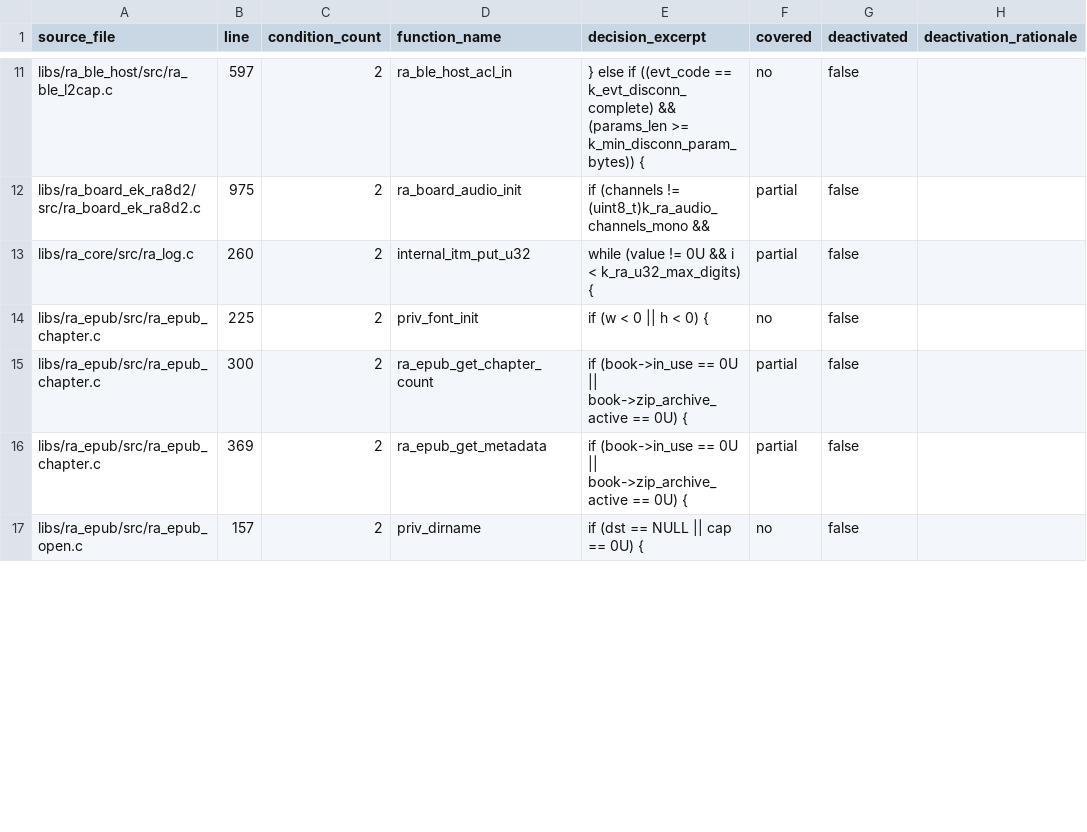
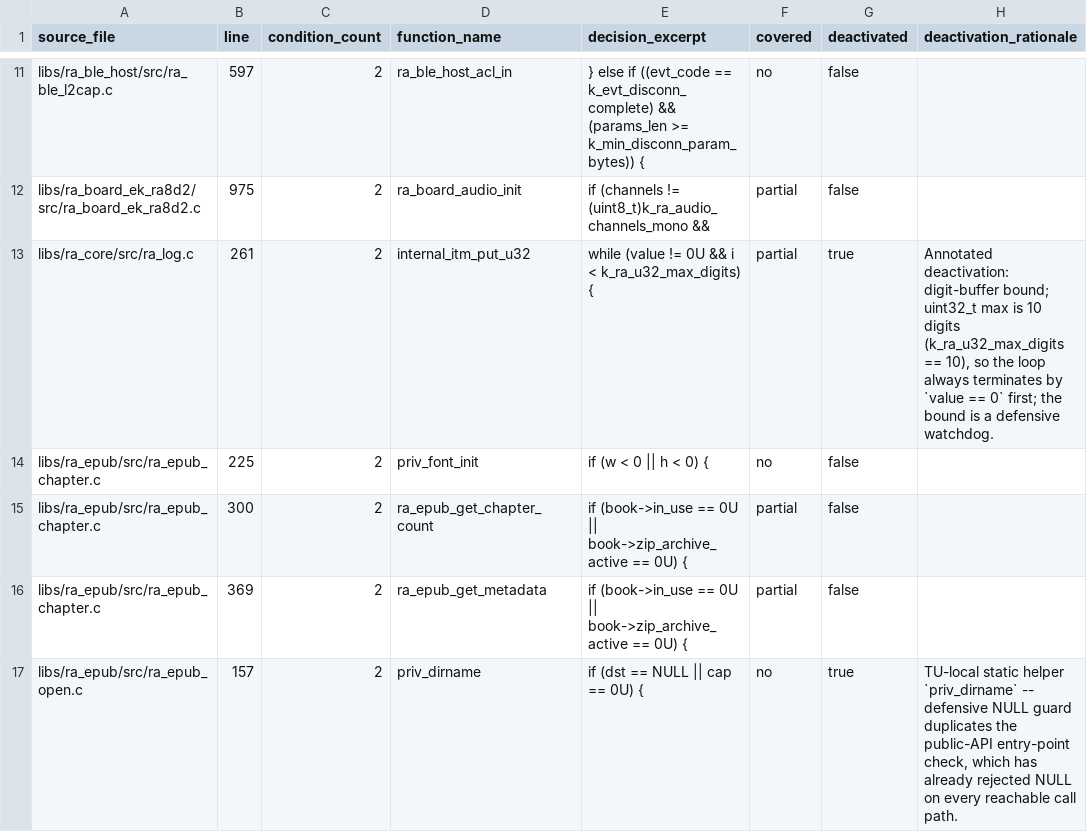
Before and after one commit to bsikar/ra8-firmware, a CSV file: docs/MCDC_GAPS.csv, drawn as a sheet; only a part is shown, gaps mark what is left out; the diff covers the shown part only.

Commit message:
mcdc: extend classifier + annotate defensive guards across HAL
Wave 14: drive reachable MC/DC from 78.11% to 81.02% (+2.91pp) via
two complementary tracks.

Classifier extensions in scripts/utils/regen_mcdc_gaps.py:
- New `mcdc-deactivated:` per-line annotation (recognized on the
  decision line or the line directly above it). Lets HAL authors mark
  a single defensive condition without touching the classifier.
- New regex patterns for structurally-redundant decisions:
  STRUCT_REDUNDANT_RE (`x != V || (x == V && ...)`),
  ENUM_OR_SET_RE (4-way enum equality OR), SEGLEN_BOUND_RE (parser
  segment-length corruption guard), PRIV_NULL_OR_RE (`(p == NULL ||
  q == NULL)` inside priv_*/internal_* TU-local helpers).
- _enclosing_static_priv_name now also matches C++ anonymous-namespace
  helpers (`namespace { ... }`), which is the C++-equivalent TU-local
  scope used by ra_epub_xml_shim.cpp / ra_reflow_xml_shim.cpp.

Per-line annotations added (defensive guards proven unreachable on
every public-API call path):
- ra_eth.c:329, 332 -- tx/rx normalized to nonzero immediately above.
- ra_canfd.c:313 -- bitrate_bps / clock_hz validated by ra_canfd_init.
- ra_iic_b.c:128 -- both args validated by ra_iic_b_init.
- ra_fs_fat.c:993 -- 3-condition AND on Shift-JIS kanji-escape entry.
- ra_fs_fat.c:1281 -- FAT-chain loop bound (corruption-only).
- ra_log.c:260 -- 10-digit u32 watchdog bound.
- ra_modem_at.c:125 -- 64KB string-length watchdog.

Direct test vectors:
- tests/test_ra_eth.c gains test_mcdc_open_ring_size_oversize
  driving the second OR-condition (tx > num_tx_desc, rx > num_rx_desc).

Numbers (build/mcdc-report/gate.json):
- Absolute MC/DC: 76.95% -> 76.95% (denom unchanged)
- Reachable MC/DC: 78.11% -> 81.02%
- Deactivated decisions: 8 -> 27
- 187/187 host tests still pass (scripts/test-docker.sh).

```diff
--- a/docs/MCDC_GAPS.csv
+++ b/docs/MCDC_GAPS.csv
@@ -12,3 +12,3 @@ libs/ra_ble_host/src/ra_ble_l2cap.c,597,2,ra_ble_host_acl_in,} else if ((evt_cod
 libs/ra_board_ek_ra8d2/src/ra_board_ek_ra8d2.c,975,2,ra_board_audio_init,if (channels != (uint8_t)k_ra_audio_channels_mono &&,partial,false,
-libs/ra_core/src/ra_log.c,260,2,internal_itm_put_u32,while (value != 0U && i < k_ra_u32_max_digits) {,partial,false,
+libs/ra_core/src/ra_log.c,261,2,internal_itm_put_u32,while (value != 0U && i < k_ra_u32_max_digits) {,partial,true,"Annotated deactivation: digit-buffer bound; uint32_t max is 10 digits (k_ra_u32_max_digits == 10), so the loop always terminates by `value == 0` first; the bound is a defensive watchdog."
 libs/ra_epub/src/ra_epub_chapter.c,225,2,priv_font_init,if (w < 0 || h < 0) {,no,false,
@@ -16,2 +16,2 @@ libs/ra_epub/src/ra_epub_chapter.c,300,2,ra_epub_get_chapter_count,if (book->in_
 libs/ra_epub/src/ra_epub_chapter.c,369,2,ra_epub_get_metadata,if (book->in_use == 0U || book->zip_archive_active == 0U) {,partial,false,
-libs/ra_epub/src/ra_epub_open.c,157,2,priv_dirname,if (dst == NULL || cap == 0U) {,no,false,
+libs/ra_epub/src/ra_epub_open.c,157,2,priv_dirname,if (dst == NULL || cap == 0U) {,no,true,"TU-local static helper `priv_dirname` -- defensive NULL guard duplicates the public-API entry-point check, which has already rejected NULL on every reachable call path."
```
Also changed, not shown: 61 edited cells elsewhere in this file, 10 other files.
